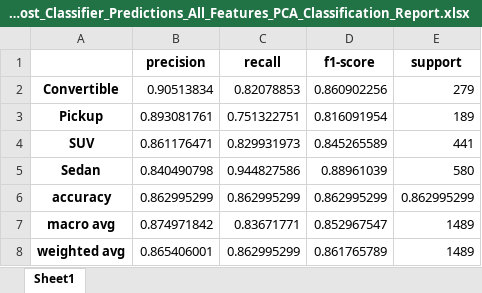
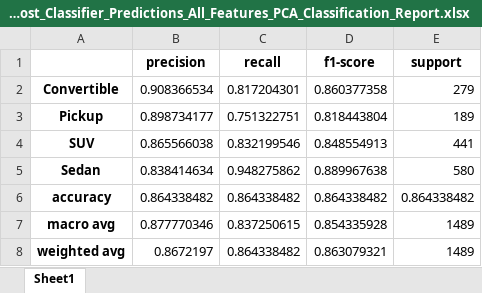
Before and after one commit to ijyliu/computer-vision-project, an Excel workbook: Code/Evaluation/XGBoost_Classifier_Predictions_All_Features_PCA_Classification_Report.xlsx, sheet Sheet1, drawn as a sheet; values as stored, in another font and other column widths than the file's, no borders; the diff names each change by its address in the sheet, - before the commit and + after, or states it on an @@ line.

```diff
--- a/Code/Evaluation/XGBoost_Classifier_Predictions_All_Features_PCA_Classification_Report.xlsx (sheet Sheet1)
+++ b/Code/Evaluation/XGBoost_Classifier_Predictions_All_Features_PCA_Classification_Report.xlsx (sheet Sheet1)
-B2 (precision): 0.90513834
+B2 (precision): 0.908366534
-C2 (recall): 0.82078853
+C2 (recall): 0.817204301
-D2 (f1-score): 0.860902256
+D2 (f1-score): 0.860377358
-B3 (precision): 0.893081761
+B3 (precision): 0.898734177
-D3 (f1-score): 0.816091954
+D3 (f1-score): 0.818443804
-B4 (precision): 0.861176471
+B4 (precision): 0.865566038
-C4 (recall): 0.829931973
+C4 (recall): 0.832199546
-D4 (f1-score): 0.845265589
+D4 (f1-score): 0.848554913
-B5 (precision): 0.840490798
+B5 (precision): 0.838414634
-C5 (recall): 0.944827586
+C5 (recall): 0.948275862
-D5 (f1-score): 0.88961039
+D5 (f1-score): 0.889967638
-B6 (precision): 0.862995299
+B6 (precision): 0.864338482
-C6 (recall): 0.862995299
+C6 (recall): 0.864338482
-D6 (f1-score): 0.862995299
+D6 (f1-score): 0.864338482
-E6 (support): 0.862995299
+E6 (support): 0.864338482
-B7 (precision): 0.874971842
+B7 (precision): 0.877770346
-C7 (recall): 0.83671771
+C7 (recall): 0.837250615
-D7 (f1-score): 0.852967547
+D7 (f1-score): 0.854335928
-B8 (precision): 0.865406001
+B8 (precision): 0.8672197
-C8 (recall): 0.862995299
+C8 (recall): 0.864338482
-D8 (f1-score): 0.861765789
+D8 (f1-score): 0.863079321
```
Also changed, not shown: Code/Evaluation/Logistic_Regression_Classifier_Predictions_All_Features_PCA_Classification_Report.xlsx, Code/Evaluation/Logistic_Regression_Classifier_Predictions_Individual_Features_PCA_Classification_Report.xlsx, 46 other files.
